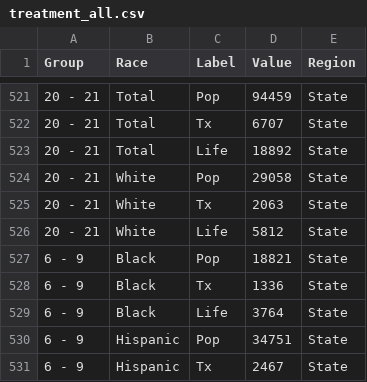
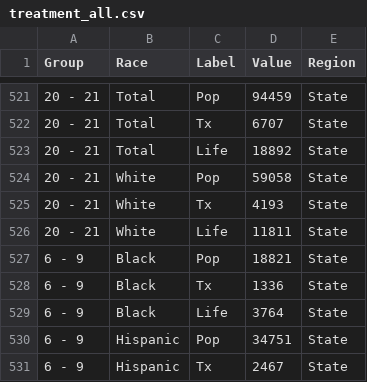
Before and after one commit to CT-Data-Collaborative/connect-dashboard, a CSV file: src/data/treatment_all.csv, drawn as a sheet; only a part is shown, gaps mark what is left out.

Commit message:
fixed state 20-21 white data value

```diff
--- a/src/data/treatment_all.csv
+++ b/src/data/treatment_all.csv
@@ -523,5 +523,5 @@ Group,Race,Label,Value,Region
 20 - 21,Total,Life,18892,State
-20 - 21,White,Pop,29058,State
-20 - 21,White,Tx,2063,State
-20 - 21,White,Life,5812,State
+20 - 21,White,Pop,59058,State
+20 - 21,White,Tx,4193,State
+20 - 21,White,Life,11811,State
 6 - 9,Black,Pop,18821,State
```
Also changed, not shown: src/data/treatment_state.csv, 4 other files.
